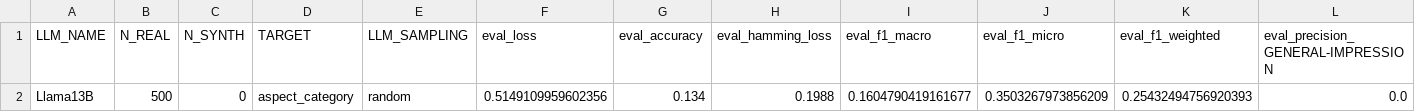
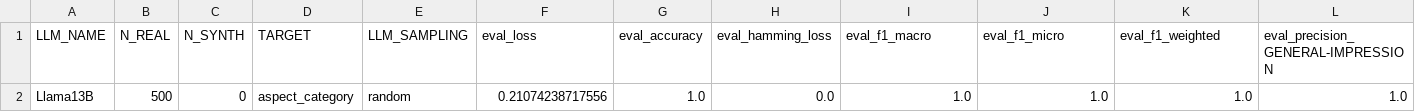
Before and after one commit to NilsHellwig/exploring-absa-llm-augmentation, a CSV file: 07 train classifier/results_csv/results_Llama13B_real500_synth0_aspect_category_random.csv, drawn as a sheet; only a part is shown; removed rows and columns are numbered as before the commit, all else as after; rows hold the shown columns only; the diff names each change by its address in the sheet, - before the commit and + after, or states it on an @@ line.

```diff
--- a/07 train classifier/results_csv/results_Llama13B_real500_synth0_aspect_category_random.csv
+++ b/07 train classifier/results_csv/results_Llama13B_real500_synth0_aspect_category_random.csv
-row 2: Llama13B | 500 | 0 | aspect_category | random | 0.5149109959602356 | 0.134 | 0.1988 | 0.1604790419161677 | 0.3503267973856209 | 0.25432494756920393 | 0.0
+row 2: Llama13B | 500 | 0 | aspect_category | random | 0.21074238717556 | 1.0 | 0.0 | 1.0 | 1.0 | 1.0 | 1.0
```
Also changed, not shown: 2 other files.
